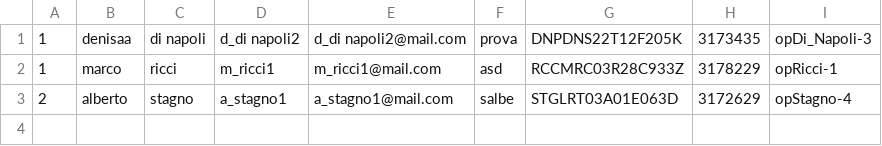
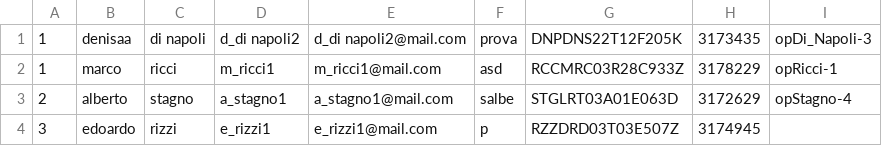
Before and after one commit to MarcoRicci03/climate_monitoring_gruppo9, a CSV file: climate_monitoring/dati/utenti.csv, drawn as a sheet; the diff names each change by its address in the sheet, - before the commit and + after, or states it on an @@ line.

```diff
--- a/climate_monitoring/dati/utenti.csv
+++ b/climate_monitoring/dati/utenti.csv
+row 4: 3 | edoardo | rizzi | e_rizzi1 | e_rizzi1@mail.com | p | RZZDRD03T03E507Z | 3174945
```
Also changed, not shown: 9 other files.
